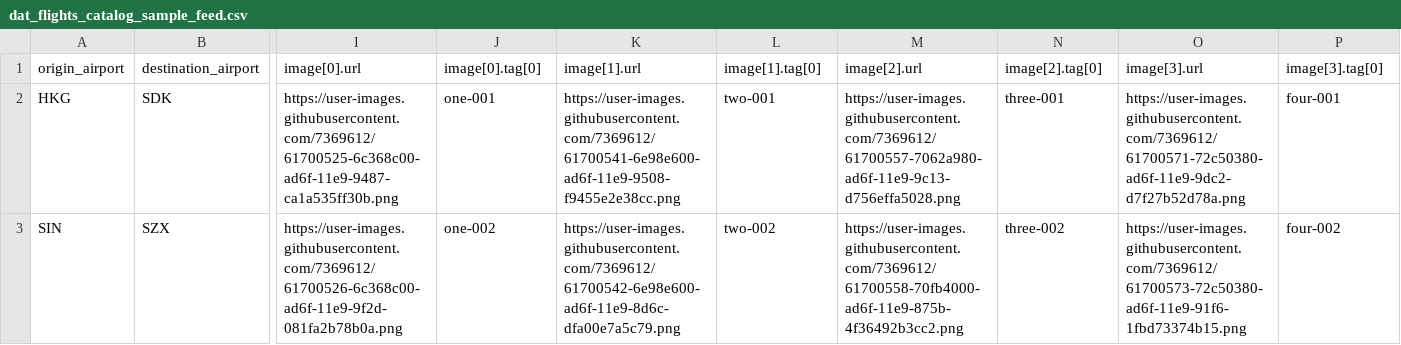
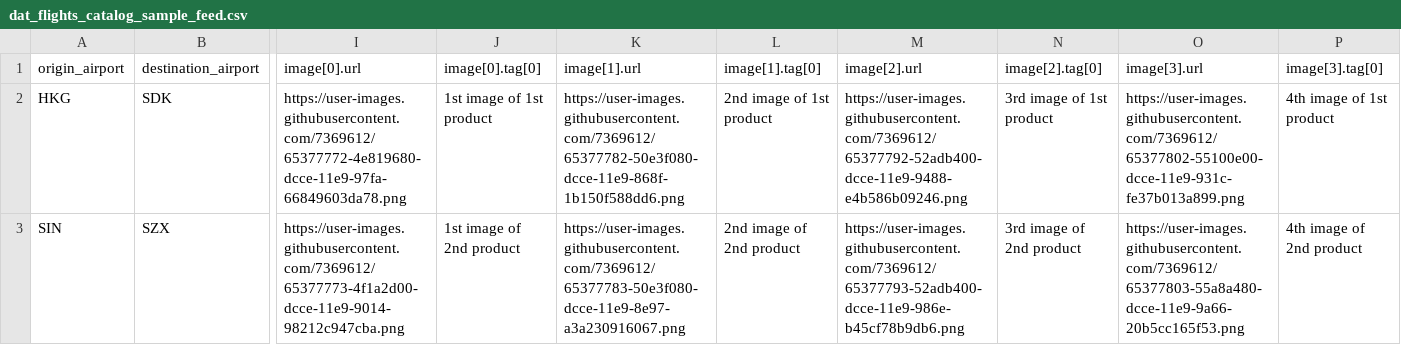
Before and after one commit to vishwarajanand/HostedFBCatalog, a CSV file: dat_flights_catalog_sample_feed.csv, drawn as a sheet; only a part is shown, gaps mark what is left out; the diff covers the shown part only; the diff names each change by its address in the sheet, - before the commit and + after, or states it on an @@ line.

Commit message:
Updated Image URLs

```diff
--- a/dat_flights_catalog_sample_feed.csv
+++ b/dat_flights_catalog_sample_feed.csv
-I2 (image[0].url): https://user-images.githubusercontent.com/7369612/61700525-6c368c00-ad6f-11e9-9487-ca1a535ff30b.png
+I2 (image[0].url): https://user-images.githubusercontent.com/7369612/65377772-4e819680-dcce-11e9-97fa-66849603da78.png
-J2 (image[0].tag[0]): one-001
+J2 (image[0].tag[0]): 1st image of 1st product
-K2 (image[1].url): https://user-images.githubusercontent.com/7369612/61700541-6e98e600-ad6f-11e9-9508-f9455e2e38cc.png
+K2 (image[1].url): https://user-images.githubusercontent.com/7369612/65377782-50e3f080-dcce-11e9-868f-1b150f588dd6.png
-L2 (image[1].tag[0]): two-001
+L2 (image[1].tag[0]): 2nd image of 1st product
-M2 (image[2].url): https://user-images.githubusercontent.com/7369612/61700557-7062a980-ad6f-11e9-9c13-d756effa5028.png
+M2 (image[2].url): https://user-images.githubusercontent.com/7369612/65377792-52adb400-dcce-11e9-9488-e4b586b09246.png
-N2 (image[2].tag[0]): three-001
+N2 (image[2].tag[0]): 3rd image of 1st product
-O2 (image[3].url): https://user-images.githubusercontent.com/7369612/61700571-72c50380-ad6f-11e9-9dc2-d7f27b52d78a.png
+O2 (image[3].url): https://user-images.githubusercontent.com/7369612/65377802-55100e00-dcce-11e9-931c-fe37b013a899.png
-P2 (image[3].tag[0]): four-001
+P2 (image[3].tag[0]): 4th image of 1st product
-I3 (image[0].url): https://user-images.githubusercontent.com/7369612/61700526-6c368c00-ad6f-11e9-9f2d-081fa2b78b0a.png
+I3 (image[0].url): https://user-images.githubusercontent.com/7369612/65377773-4f1a2d00-dcce-11e9-9014-98212c947cba.png
-J3 (image[0].tag[0]): one-002
+J3 (image[0].tag[0]): 1st image of 2nd product
-K3 (image[1].url): https://user-images.githubusercontent.com/7369612/61700542-6e98e600-ad6f-11e9-8d6c-dfa00e7a5c79.png
+K3 (image[1].url): https://user-images.githubusercontent.com/7369612/65377783-50e3f080-dcce-11e9-8e97-a3a230916067.png
-L3 (image[1].tag[0]): two-002
+L3 (image[1].tag[0]): 2nd image of 2nd product
-M3 (image[2].url): https://user-images.githubusercontent.com/7369612/61700558-70fb4000-ad6f-11e9-875b-4f36492b3cc2.png
+M3 (image[2].url): https://user-images.githubusercontent.com/7369612/65377793-52adb400-dcce-11e9-986e-b45cf78b9db6.png
-N3 (image[2].tag[0]): three-002
+N3 (image[2].tag[0]): 3rd image of 2nd product
-O3 (image[3].url): https://user-images.githubusercontent.com/7369612/61700573-72c50380-ad6f-11e9-91f6-1fbd73374b15.png
+O3 (image[3].url): https://user-images.githubusercontent.com/7369612/65377803-55a8a480-dcce-11e9-9a66-20b5cc165f53.png
-P3 (image[3].tag[0]): four-002
+P3 (image[3].tag[0]): 4th image of 2nd product
```
Also changed, not shown: 164 edited cells elsewhere in this file, dpa_product_catalog_sample_feed.csv.
